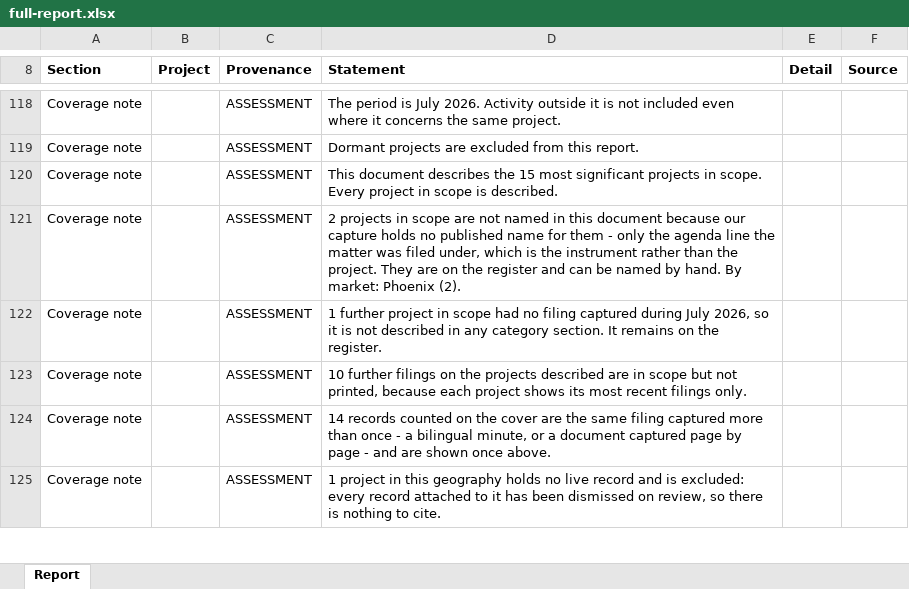
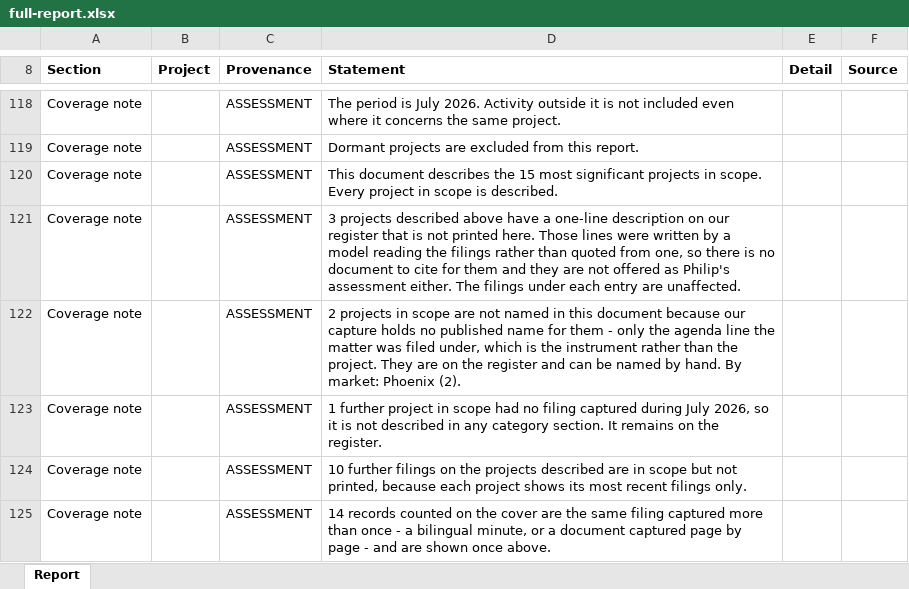
Before and after one commit to thor0417/philipkwong-agents, an Excel workbook: dashboard/e2e/shots/documents/full-report.xlsx, sheet Report, drawn as a sheet; only a part is shown, gaps mark what is left out; the shorter side is filled out with more unchanged rows; values as stored, in another font and other column widths than the file's, no borders; the diff names each change by its address in the sheet, - before the commit and + after, or states it on an @@ line.

```diff
--- a/dashboard/e2e/shots/documents/full-report.xlsx (sheet Report)
+++ b/dashboard/e2e/shots/documents/full-report.xlsx (sheet Report)
+row 121: Coverage note |  | ASSESSMENT | 3 projects described above have a one-line description on our register that is not printed here. Those lines were written by a model reading the filings rather than quoted from one, so there is no document to cite for them and they are not offered as Philip's assessment either. The filings under each entry are unaffected.
```
Also changed, not shown: 10 other files.
